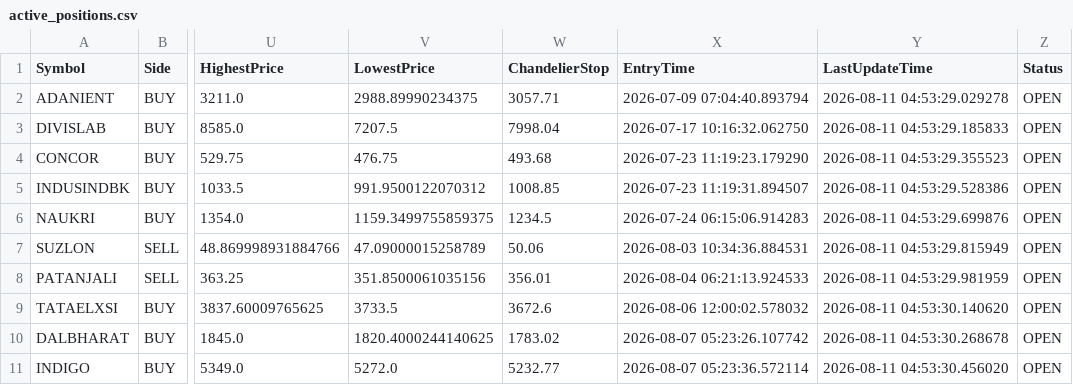
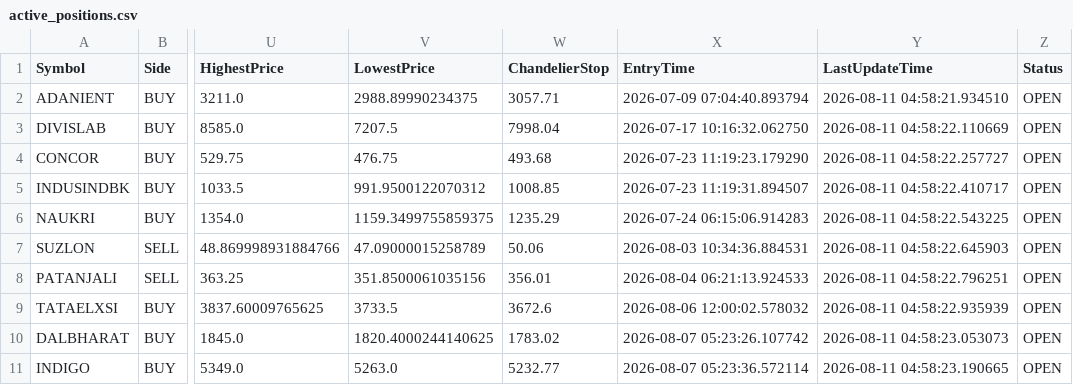
Before and after one commit to bakshad/Hybrid-FVG-Sniper, a CSV file: active_positions.csv, drawn as a sheet; only a part is shown, gaps mark what is left out; the diff names each change by its address in the sheet, - before the commit and + after, or states it on an @@ line.

```diff
--- a/active_positions.csv
+++ b/active_positions.csv
-Y2 (LastUpdateTime): 2026-08-11 04:53:29.029278
+Y2 (LastUpdateTime): 2026-08-11 04:58:21.934510
-Y3 (LastUpdateTime): 2026-08-11 04:53:29.185833
+Y3 (LastUpdateTime): 2026-08-11 04:58:22.110669
-Y4 (LastUpdateTime): 2026-08-11 04:53:29.355523
+Y4 (LastUpdateTime): 2026-08-11 04:58:22.257727
-Y5 (LastUpdateTime): 2026-08-11 04:53:29.528386
+Y5 (LastUpdateTime): 2026-08-11 04:58:22.410717
-W6 (ChandelierStop): 1234.5
+W6 (ChandelierStop): 1235.29
-Y6 (LastUpdateTime): 2026-08-11 04:53:29.699876
+Y6 (LastUpdateTime): 2026-08-11 04:58:22.543225
-Y7 (LastUpdateTime): 2026-08-11 04:53:29.815949
+Y7 (LastUpdateTime): 2026-08-11 04:58:22.645903
-Y8 (LastUpdateTime): 2026-08-11 04:53:29.981959
+Y8 (LastUpdateTime): 2026-08-11 04:58:22.796251
-Y9 (LastUpdateTime): 2026-08-11 04:53:30.140620
+Y9 (LastUpdateTime): 2026-08-11 04:58:22.935939
-Y10 (LastUpdateTime): 2026-08-11 04:53:30.268678
+Y10 (LastUpdateTime): 2026-08-11 04:58:23.053073
-V11 (LowestPrice): 5272.0
+V11 (LowestPrice): 5263.0
-Y11 (LastUpdateTime): 2026-08-11 04:53:30.456020
+Y11 (LastUpdateTime): 2026-08-11 04:58:23.190665
```
